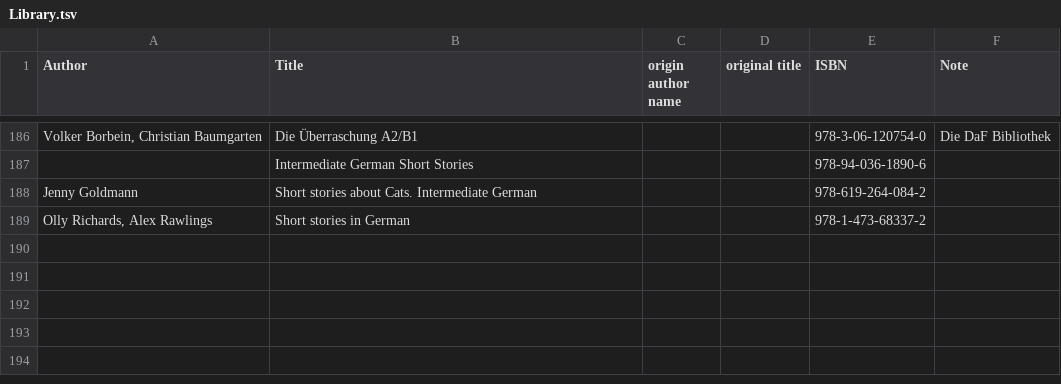
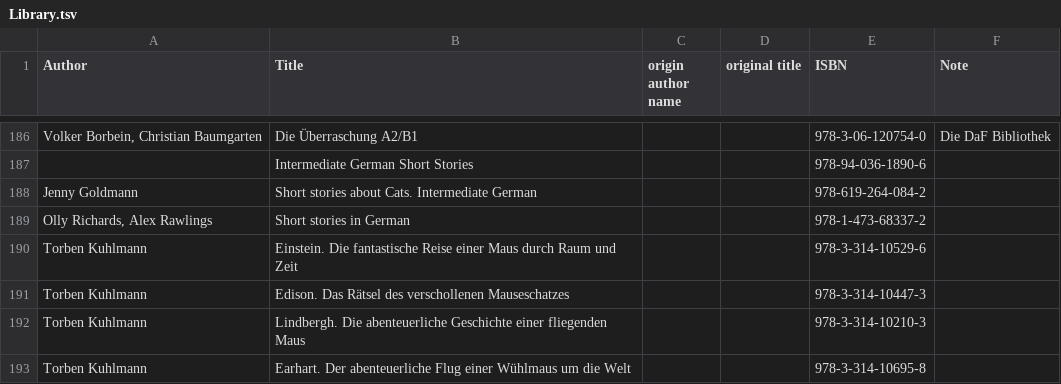
Before and after one commit to KarinaCher/collection, a TSV file: src/main/resources/Library.tsv, drawn as a sheet; only a part is shown, gaps mark what is left out.

```diff
--- a/src/main/resources/Library.tsv
+++ b/src/main/resources/Library.tsv
@@ -189 +189,5 @@ Jenny Goldmann	Short stories about Cats. Intermediate German			978-619-264-084-2
 Olly Richards, Alex Rawlings	Short stories in German			978-1-473-68337-2	
+Torben Kuhlmann	Einstein. Die fantastische Reise einer Maus durch Raum und Zeit			978-3-314-10529-6	
+Torben Kuhlmann	Edison. Das Rätsel des verschollenen Mauseschatzes			978-3-314-10447-3	
+Torben Kuhlmann	Lindbergh. Die abenteuerliche Geschichte einer fliegenden Maus			978-3-314-10210-3	
+Torben Kuhlmann	Earhart. Der abenteuerliche Flug einer Wühlmaus um die Welt			978-3-314-10695-8	
```
Also changed, not shown: src/main/resources/Postcard collection - 2024.tsv, 1 other file.
